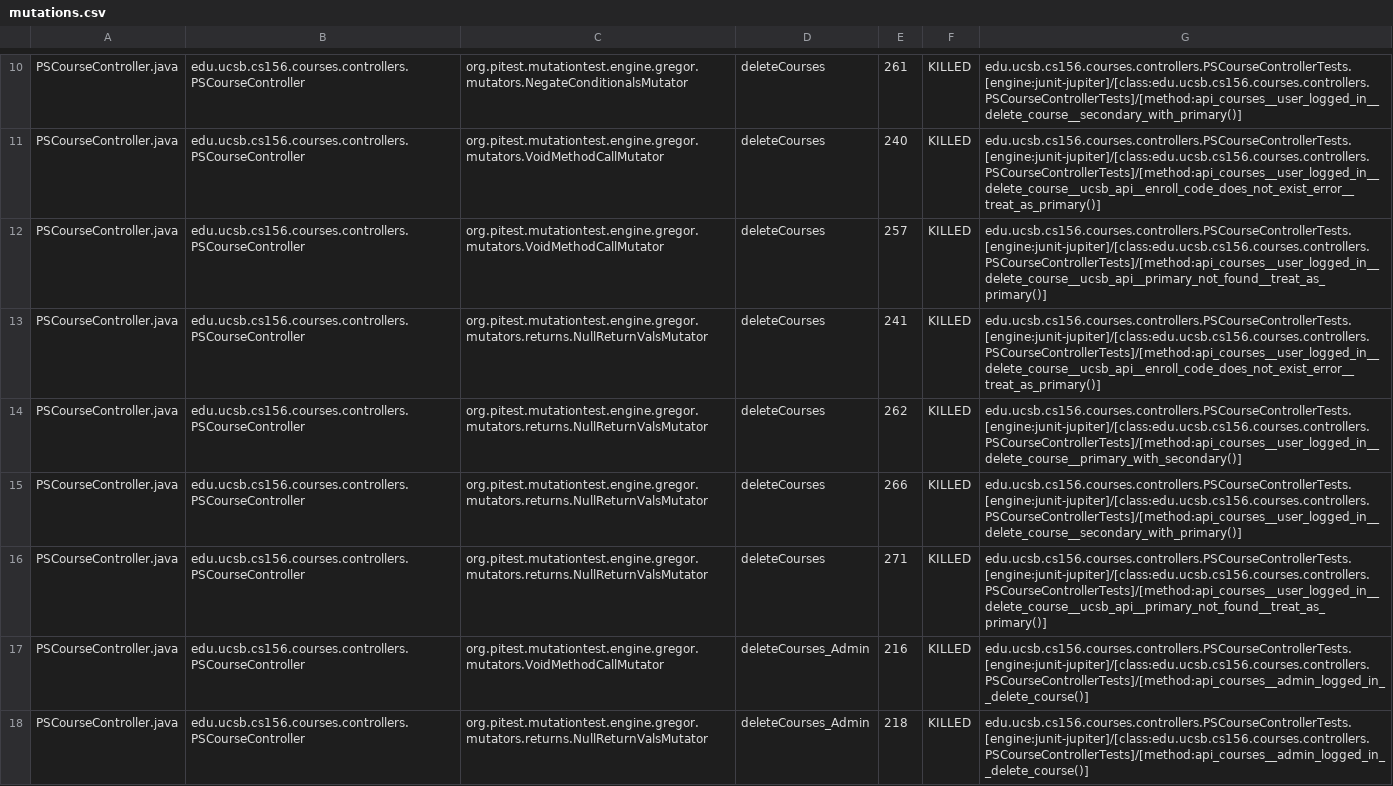
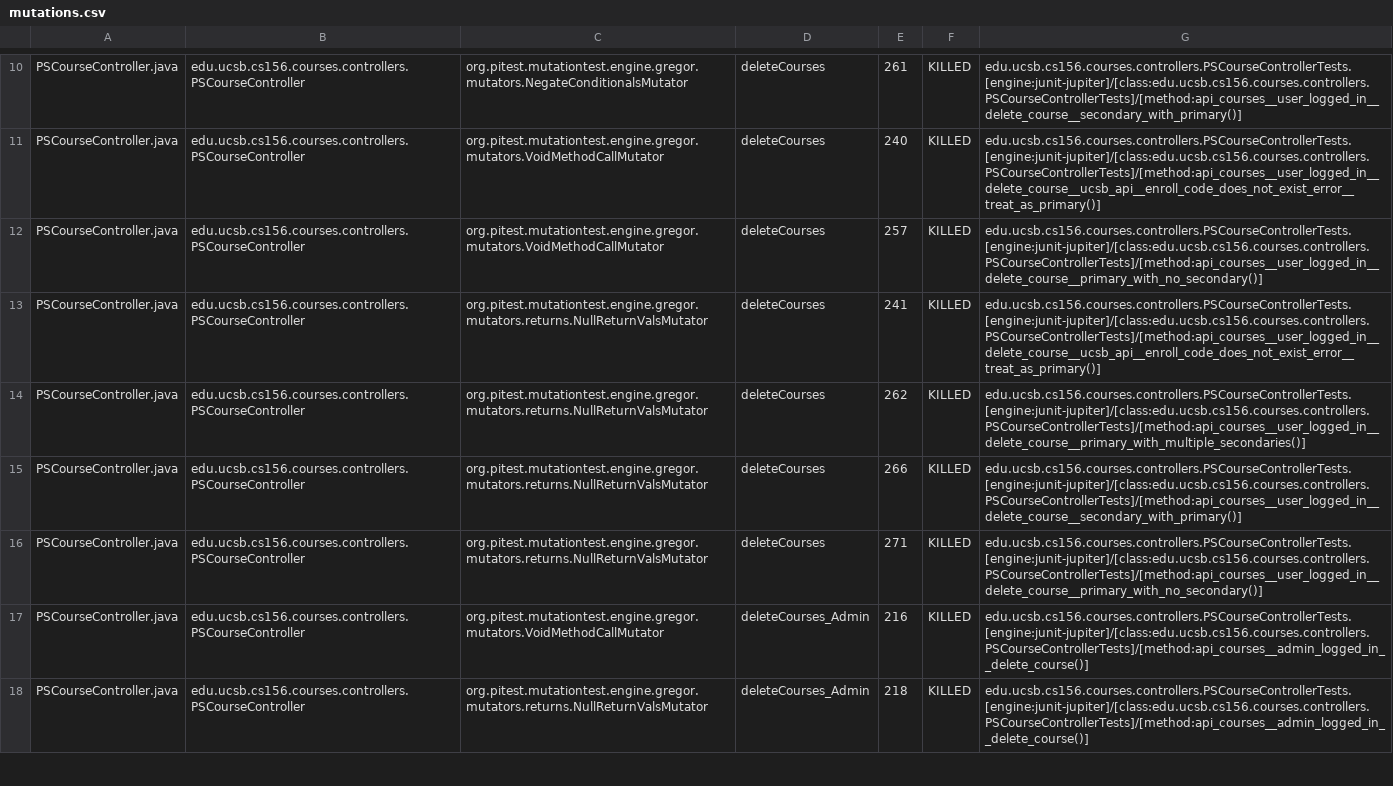
Before and after one commit to ucsb-cs156-s25/proj-courses-s25-01, a CSV file: pitest/mutations.csv, drawn as a sheet; only a part is shown, gaps mark what is left out; the diff covers the shown part only.

Commit message:
Deploying to gh-pages from @ ucsb-cs156-s25/proj-courses-s25-01@5bea485639b8854e991b026bdefa39853ca6db02 🚀

```diff
--- a/pitest/mutations.csv
+++ b/pitest/mutations.csv
@@ -11,7 +11,7 @@ PSCourseController.java,edu.ucsb.cs156.courses.controllers.PSCourseController,or
 PSCourseController.java,edu.ucsb.cs156.courses.controllers.PSCourseController,org.pitest.mutationtest.engine.gregor.mutators.VoidMethodCallMutator,deleteCourses,240,KILLED,edu.ucsb.cs156.courses.controllers.PSCourseControllerTests.[engine:junit-jupiter]/[class:edu.ucsb.cs156.courses.controllers.PSCourseControllerTests]/[method:api_courses__user_logged_in__delete_course__ucsb_api__enroll_code_does_not_exist_error__treat_as_primary()]
-PSCourseController.java,edu.ucsb.cs156.courses.controllers.PSCourseController,org.pitest.mutationtest.engine.gregor.mutators.VoidMethodCallMutator,deleteCourses,257,KILLED,edu.ucsb.cs156.courses.controllers.PSCourseControllerTests.[engine:junit-jupiter]/[class:edu.ucsb.cs156.courses.controllers.PSCourseControllerTests]/[method:api_courses__user_logged_in__delete_course__ucsb_api__primary_not_found__treat_as_primary()]
+PSCourseController.java,edu.ucsb.cs156.courses.controllers.PSCourseController,org.pitest.mutationtest.engine.gregor.mutators.VoidMethodCallMutator,deleteCourses,257,KILLED,edu.ucsb.cs156.courses.controllers.PSCourseControllerTests.[engine:junit-jupiter]/[class:edu.ucsb.cs156.courses.controllers.PSCourseControllerTests]/[method:api_courses__user_logged_in__delete_course__primary_with_no_secondary()]
 PSCourseController.java,edu.ucsb.cs156.courses.controllers.PSCourseController,org.pitest.mutationtest.engine.gregor.mutators.returns.NullReturnValsMutator,deleteCourses,241,KILLED,edu.ucsb.cs156.courses.controllers.PSCourseControllerTests.[engine:junit-jupiter]/[class:edu.ucsb.cs156.courses.controllers.PSCourseControllerTests]/[method:api_courses__user_logged_in__delete_course__ucsb_api__enroll_code_does_not_exist_error__treat_as_primary()]
-PSCourseController.java,edu.ucsb.cs156.courses.controllers.PSCourseController,org.pitest.mutationtest.engine.gregor.mutators.returns.NullReturnValsMutator,deleteCourses,262,KILLED,edu.ucsb.cs156.courses.controllers.PSCourseControllerTests.[engine:junit-jupiter]/[class:edu.ucsb.cs156.courses.controllers.PSCourseControllerTests]/[method:api_courses__user_logged_in__delete_course__primary_with_secondary()]
+PSCourseController.java,edu.ucsb.cs156.courses.controllers.PSCourseController,org.pitest.mutationtest.engine.gregor.mutators.returns.NullReturnValsMutator,deleteCourses,262,KILLED,edu.ucsb.cs156.courses.controllers.PSCourseControllerTests.[engine:junit-jupiter]/[class:edu.ucsb.cs156.courses.controllers.PSCourseControllerTests]/[method:api_courses__user_logged_in__delete_course__primary_with_multiple_secondaries()]
 PSCourseController.java,edu.ucsb.cs156.courses.controllers.PSCourseController,org.pitest.mutationtest.engine.gregor.mutators.returns.NullReturnValsMutator,deleteCourses,266,KILLED,edu.ucsb.cs156.courses.controllers.PSCourseControllerTests.[engine:junit-jupiter]/[class:edu.ucsb.cs156.courses.controllers.PSCourseControllerTests]/[method:api_courses__user_logged_in__delete_course__secondary_with_primary()]
-PSCourseController.java,edu.ucsb.cs156.courses.controllers.PSCourseController,org.pitest.mutationtest.engine.gregor.mutators.returns.NullReturnValsMutator,deleteCourses,271,KILLED,edu.ucsb.cs156.courses.controllers.PSCourseControllerTests.[engine:junit-jupiter]/[class:edu.ucsb.cs156.courses.controllers.PSCourseControllerTests]/[method:api_courses__user_logged_in__delete_course__ucsb_api__primary_not_found__treat_as_primary()]
+PSCourseController.java,edu.ucsb.cs156.courses.controllers.PSCourseController,org.pitest.mutationtest.engine.gregor.mutators.returns.NullReturnValsMutator,deleteCourses,271,KILLED,edu.ucsb.cs156.courses.controllers.PSCourseControllerTests.[engine:junit-jupiter]/[class:edu.ucsb.cs156.courses.controllers.PSCourseControllerTests]/[method:api_courses__user_logged_in__delete_course__primary_with_no_secondary()]
 PSCourseController.java,edu.ucsb.cs156.courses.controllers.PSCourseController,org.pitest.mutationtest.engine.gregor.mutators.VoidMethodCallMutator,deleteCourses_Admin,216,KILLED,edu.ucsb.cs156.courses.controllers.PSCourseControllerTests.[engine:junit-jupiter]/[class:edu.ucsb.cs156.courses.controllers.PSCourseControllerTests]/[method:api_courses__admin_logged_in__delete_course()]
```
Also changed, not shown: 51 edited cells elsewhere in this file, 45 other files.
